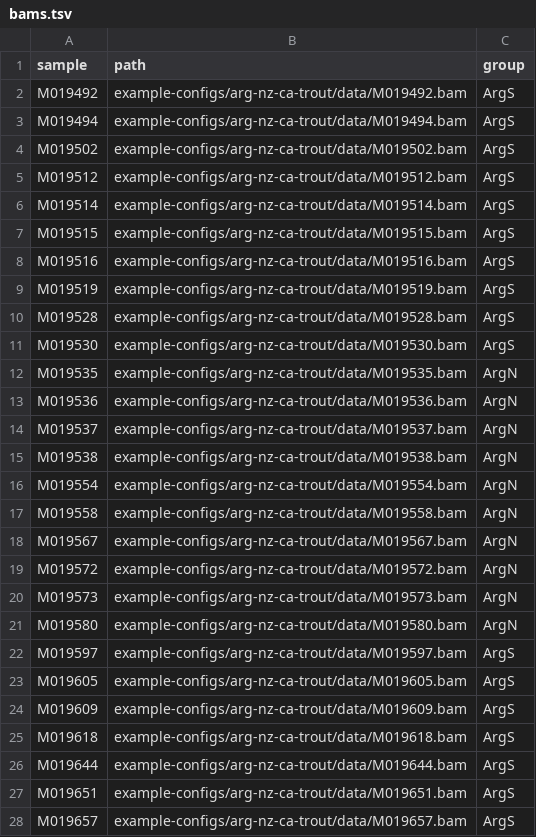
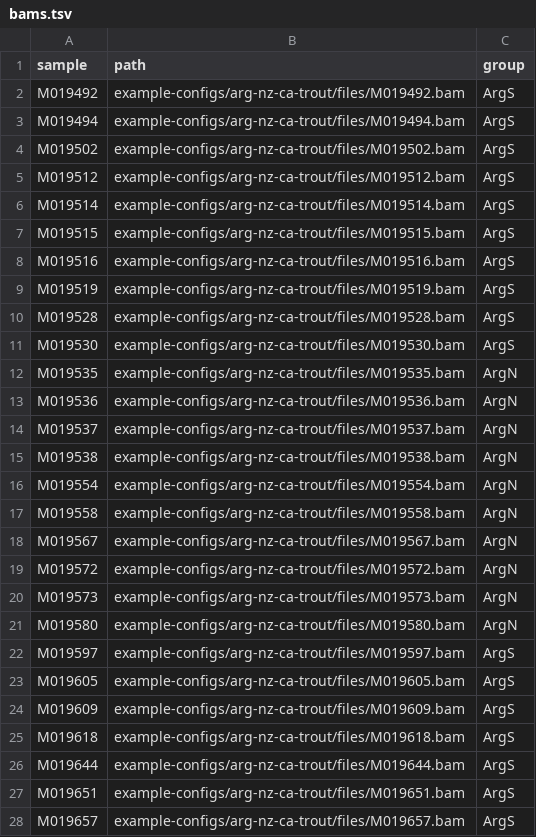
Before and after one commit to carolazari/mega-lcwgs-pw-fst-snakeflow, a TSV file: example-configs/arg-nz-ca-trout/conf/bams.tsv, drawn as a sheet; only a part is shown; the diff covers the shown part only.

```diff
--- a/example-configs/arg-nz-ca-trout/conf/bams.tsv
+++ b/example-configs/arg-nz-ca-trout/conf/bams.tsv
@@ -1,28 +1,28 @@
 sample	path 	group
-M019492	example-configs/arg-nz-ca-trout/data/M019492.bam 	ArgS
-M019494	example-configs/arg-nz-ca-trout/data/M019494.bam 	ArgS
-M019502	example-configs/arg-nz-ca-trout/data/M019502.bam 	ArgS
-M019512	example-configs/arg-nz-ca-trout/data/M019512.bam 	ArgS
-M019514	example-configs/arg-nz-ca-trout/data/M019514.bam 	ArgS
-M019515	example-configs/arg-nz-ca-trout/data/M019515.bam 	ArgS
-M019516	example-configs/arg-nz-ca-trout/data/M019516.bam 	ArgS
-M019519	example-configs/arg-nz-ca-trout/data/M019519.bam 	ArgS
-M019528	example-configs/arg-nz-ca-trout/data/M019528.bam 	ArgS
-M019530	example-configs/arg-nz-ca-trout/data/M019530.bam 	ArgS
-M019535	example-configs/arg-nz-ca-trout/data/M019535.bam 	ArgN
-M019536	example-configs/arg-nz-ca-trout/data/M019536.bam 	ArgN
-M019537	example-configs/arg-nz-ca-trout/data/M019537.bam 	ArgN
-M019538	example-configs/arg-nz-ca-trout/data/M019538.bam 	ArgN
-M019554	example-configs/arg-nz-ca-trout/data/M019554.bam 	ArgN
-M019558	example-configs/arg-nz-ca-trout/data/M019558.bam 	ArgN
-M019567	example-configs/arg-nz-ca-trout/data/M019567.bam 	ArgN
-M019572	example-configs/arg-nz-ca-trout/data/M019572.bam 	ArgN
-M019573	example-configs/arg-nz-ca-trout/data/M019573.bam 	ArgN
-M019580	example-configs/arg-nz-ca-trout/data/M019580.bam 	ArgN
-M019597	example-configs/arg-nz-ca-trout/data/M019597.bam 	ArgS
-M019605	example-configs/arg-nz-ca-trout/data/M019605.bam 	ArgS
-M019609	example-configs/arg-nz-ca-trout/data/M019609.bam 	ArgS
-M019618	example-configs/arg-nz-ca-trout/data/M019618.bam 	ArgS
-M019644	example-configs/arg-nz-ca-trout/data/M019644.bam 	ArgS
-M019651	example-configs/arg-nz-ca-trout/data/M019651.bam 	ArgS
-M019657	example-configs/arg-nz-ca-trout/data/M019657.bam 	ArgS
+M019492	example-configs/arg-nz-ca-trout/files/M019492.bam 	ArgS
+M019494	example-configs/arg-nz-ca-trout/files/M019494.bam 	ArgS
+M019502	example-configs/arg-nz-ca-trout/files/M019502.bam 	ArgS
+M019512	example-configs/arg-nz-ca-trout/files/M019512.bam 	ArgS
+M019514	example-configs/arg-nz-ca-trout/files/M019514.bam 	ArgS
+M019515	example-configs/arg-nz-ca-trout/files/M019515.bam 	ArgS
+M019516	example-configs/arg-nz-ca-trout/files/M019516.bam 	ArgS
+M019519	example-configs/arg-nz-ca-trout/files/M019519.bam 	ArgS
+M019528	example-configs/arg-nz-ca-trout/files/M019528.bam 	ArgS
+M019530	example-configs/arg-nz-ca-trout/files/M019530.bam 	ArgS
+M019535	example-configs/arg-nz-ca-trout/files/M019535.bam 	ArgN
+M019536	example-configs/arg-nz-ca-trout/files/M019536.bam 	ArgN
+M019537	example-configs/arg-nz-ca-trout/files/M019537.bam 	ArgN
+M019538	example-configs/arg-nz-ca-trout/files/M019538.bam 	ArgN
+M019554	example-configs/arg-nz-ca-trout/files/M019554.bam 	ArgN
+M019558	example-configs/arg-nz-ca-trout/files/M019558.bam 	ArgN
+M019567	example-configs/arg-nz-ca-trout/files/M019567.bam 	ArgN
+M019572	example-configs/arg-nz-ca-trout/files/M019572.bam 	ArgN
+M019573	example-configs/arg-nz-ca-trout/files/M019573.bam 	ArgN
+M019580	example-configs/arg-nz-ca-trout/files/M019580.bam 	ArgN
+M019597	example-configs/arg-nz-ca-trout/files/M019597.bam 	ArgS
+M019605	example-configs/arg-nz-ca-trout/files/M019605.bam 	ArgS
+M019609	example-configs/arg-nz-ca-trout/files/M019609.bam 	ArgS
+M019618	example-configs/arg-nz-ca-trout/files/M019618.bam 	ArgS
+M019644	example-configs/arg-nz-ca-trout/files/M019644.bam 	ArgS
+M019651	example-configs/arg-nz-ca-trout/files/M019651.bam 	ArgS
+M019657	example-configs/arg-nz-ca-trout/files/M019657.bam 	ArgS
```
Also changed, not shown: 31 edited cells elsewhere in this file, 1 other file.
